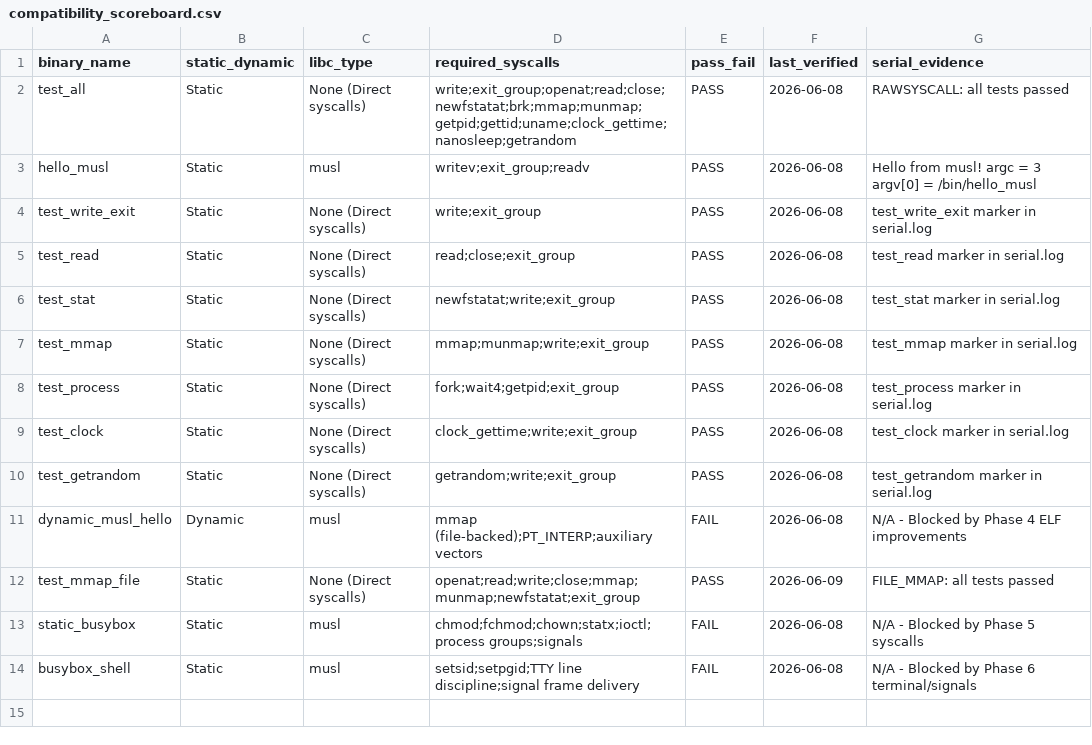
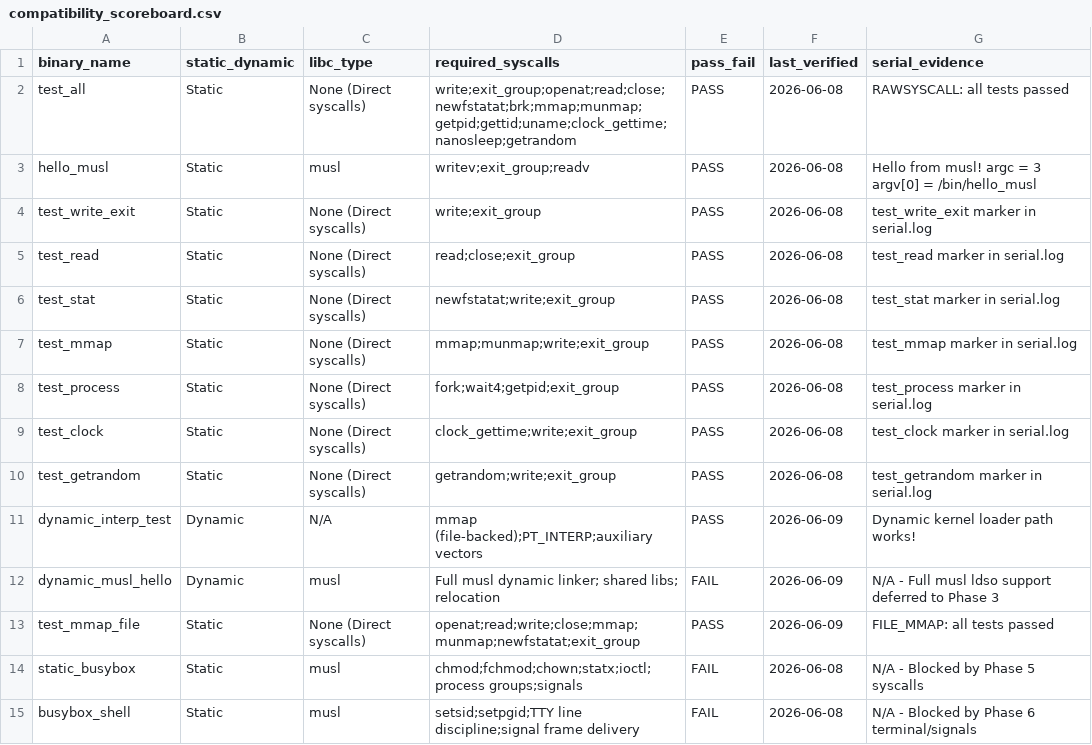
Before and after one commit to Lawliet2004/lite_os, a CSV file: docs/compatibility_scoreboard.csv, drawn as a sheet.

Commit message:
Phase 2: Dynamic ELF loader with PT_INTERP and full auxv
- Add PT_INTERP detection in elf_loader.c
- Load interpreter ELF with base address mapping for ET_DYN
- Add ET_DYN base address support: main at 0x400000, interpreter above executable
- Implement full Linux-compatible auxiliary vector:
  AT_PHDR, AT_PHENT, AT_PHNUM, AT_PAGESZ, AT_BASE, AT_ENTRY,
  AT_RANDOM, AT_EXECFN, AT_UID, AT_EUID, AT_GID, AT_EGID, AT_SECURE
- Update sys_file.c execve path to pass executable path for AT_EXECFN
- Add fake interpreter and dynamic binary test
- 21 tests pass including dynamic PT_INTERP path test

```diff
--- a/docs/compatibility_scoreboard.csv
+++ b/docs/compatibility_scoreboard.csv
@@ -10,3 +10,4 @@ test_clock,Static,None (Direct syscalls),clock_gettime;write;exit_group,PASS,202
 test_getrandom,Static,None (Direct syscalls),getrandom;write;exit_group,PASS,2026-06-08,test_getrandom marker in serial.log
-dynamic_musl_hello,Dynamic,musl,mmap (file-backed);PT_INTERP;auxiliary vectors,FAIL,2026-06-08,N/A - Blocked by Phase 4 ELF improvements
+dynamic_interp_test,Dynamic,N/A,mmap (file-backed);PT_INTERP;auxiliary vectors,PASS,2026-06-09,Dynamic kernel loader path works!
+dynamic_musl_hello,Dynamic,musl,Full musl dynamic linker; shared libs; relocation,FAIL,2026-06-09,N/A - Full musl ldso support deferred to Phase 3
 test_mmap_file,Static,None (Direct syscalls),openat;read;write;close;mmap;munmap;newfstatat;exit_group,PASS,2026-06-09,FILE_MMAP: all tests passed
```
Also changed, not shown: 13 other files.
